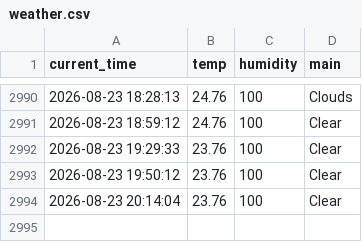
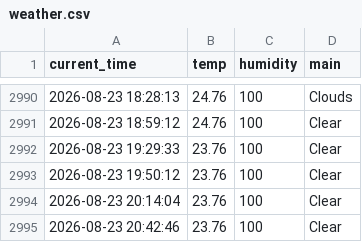
Before and after one commit to haha-hari/weather_5m, a CSV file: weather.csv, drawn as a sheet; only a part is shown, gaps mark what is left out.

```diff
--- a/weather.csv
+++ b/weather.csv
@@ -2994 +2994,2 @@ current_time,temp,humidity,main
 2026-08-23 20:14:04,23.76,100,Clear
+2026-08-23 20:42:46,23.76,100,Clear
```
